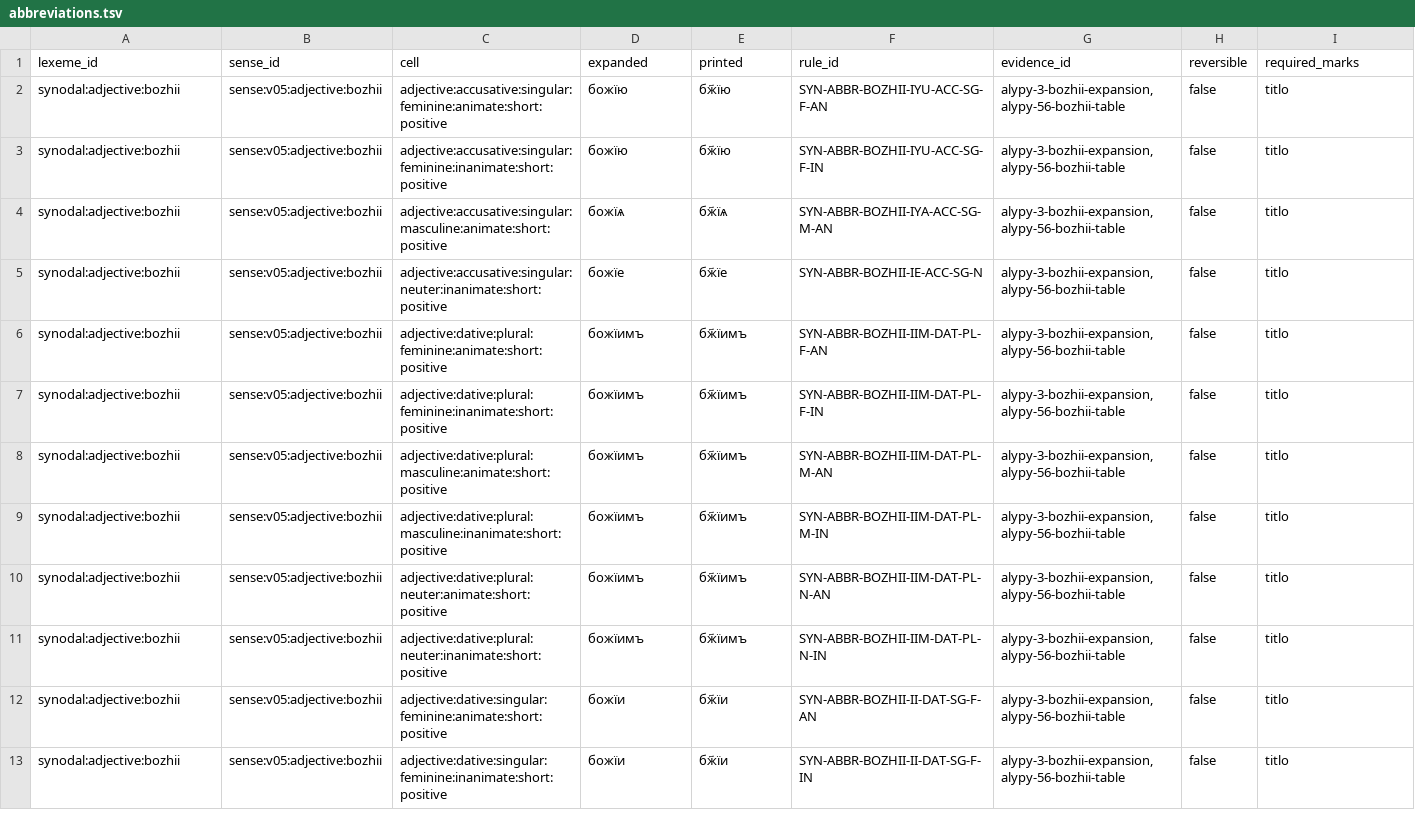
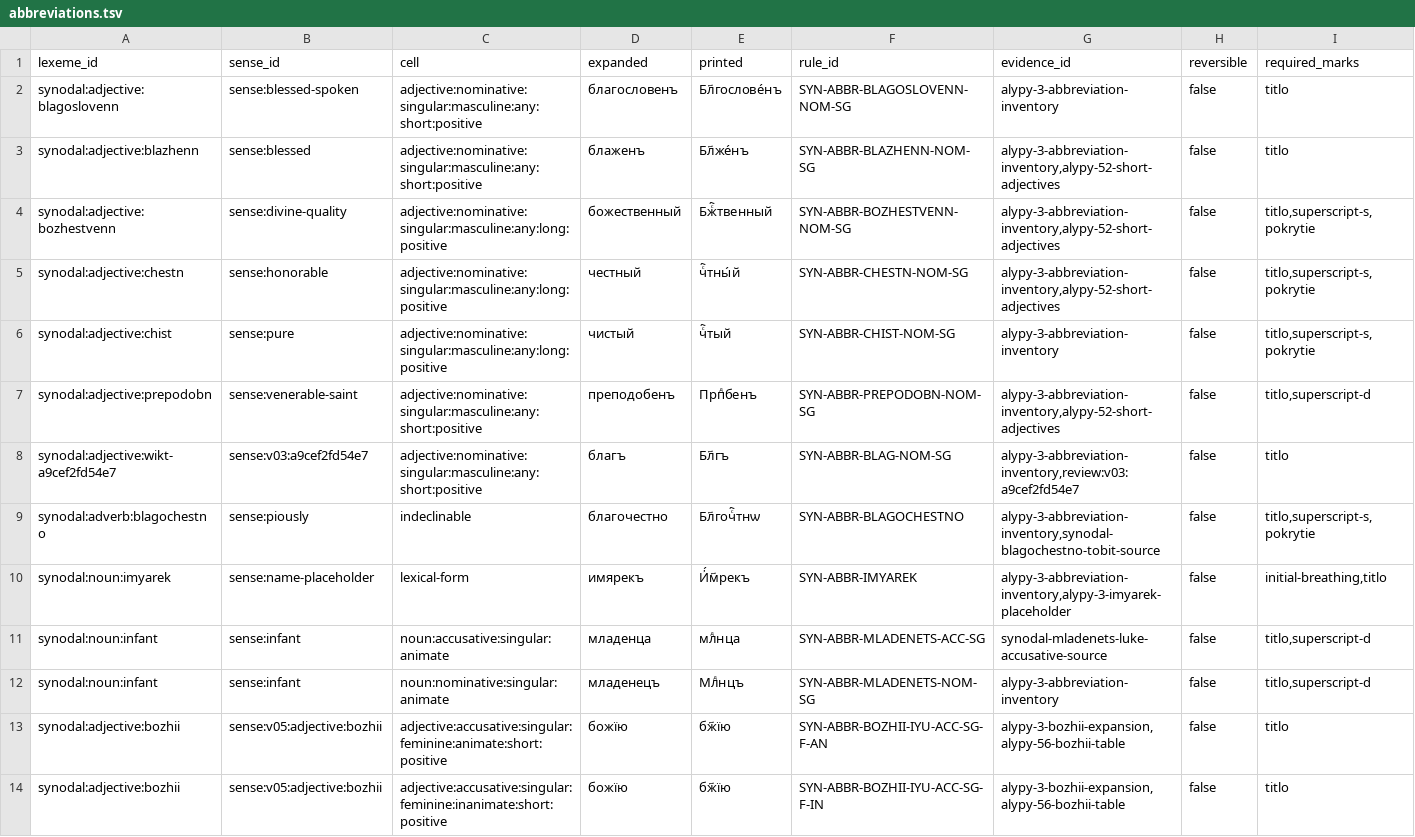
Before and after one commit to gold-silver-copper/church-slavonic, a TSV file: data/synodal/abbreviations.tsv, drawn as a sheet; only a part is shown; the shorter side is filled out with more unchanged rows; rows hold the shown columns only; the diff names each change by its address in the sheet, - before the commit and + after, or states it on an @@ line.

Commit message:
Implement remaining source-listed abbreviation families

```diff
--- a/data/synodal/abbreviations.tsv
+++ b/data/synodal/abbreviations.tsv
+row 2: synodal:adjective:blagoslovenn | sense:blessed-spoken | adjective:nominative:singular:masculine:any:short:positive | благословенъ | Бл҃гослове́нъ | SYN-ABBR-BLAGOSLOVENN-NOM-SG | alypy-3-abbreviation-inventory | false | titlo
+row 3: synodal:adjective:blazhenn | sense:blessed | adjective:nominative:singular:masculine:any:short:positive | блаженъ | Бл҃же́нъ | SYN-ABBR-BLAZHENN-NOM-SG | alypy-3-abbreviation-inventory,alypy-52-short-adjectives | false | titlo
+row 4: synodal:adjective:bozhestvenn | sense:divine-quality | adjective:nominative:singular:masculine:any:long:positive | божественный | Бжⷭ҇твенный | SYN-ABBR-BOZHESTVENN-NOM-SG | alypy-3-abbreviation-inventory,alypy-52-short-adjectives | false | titlo,superscript-s,pokrytie
+row 5: synodal:adjective:chestn | sense:honorable | adjective:nominative:singular:masculine:any:long:positive | честный | чⷭ҇тны́й | SYN-ABBR-CHESTN-NOM-SG | alypy-3-abbreviation-inventory,alypy-52-short-adjectives | false | titlo,superscript-s,pokrytie
+row 6: synodal:adjective:chist | sense:pure | adjective:nominative:singular:masculine:any:long:positive | чистый | чⷭ҇тый | SYN-ABBR-CHIST-NOM-SG | alypy-3-abbreviation-inventory | false | titlo,superscript-s,pokrytie
+row 7: synodal:adjective:prepodobn | sense:venerable-saint | adjective:nominative:singular:masculine:any:short:positive | преподобенъ | Прпⷣбенъ | SYN-ABBR-PREPODOBN-NOM-SG | alypy-3-abbreviation-inventory,alypy-52-short-adjectives | false | titlo,superscript-d
+row 8: synodal:adjective:wikt-a9cef2fd54e7 | sense:v03:a9cef2fd54e7 | adjective:nominative:singular:masculine:any:short:positive | благъ | Бл҃гъ | SYN-ABBR-BLAG-NOM-SG | alypy-3-abbreviation-inventory,review:v03:a9cef2fd54e7 | false | titlo
+row 9: synodal:adverb:blagochestno | sense:piously | indeclinable | благочестно | Бл҃гочⷭ҇тнѡ | SYN-ABBR-BLAGOCHESTNO | alypy-3-abbreviation-inventory,synodal-blagochestno-tobit-source | false | titlo,superscript-s,pokrytie
+row 10: synodal:noun:imyarek | sense:name-placeholder | lexical-form | имярекъ | И҆́м҃рекъ | SYN-ABBR-IMYAREK | alypy-3-abbreviation-inventory,alypy-3-imyarek-placeholder | false | initial-breathing,titlo
+row 11: synodal:noun:infant | sense:infant | noun:accusative:singular:animate | младенца | млⷣнца | SYN-ABBR-MLADENETS-ACC-SG | synodal-mladenets-luke-accusative-source | false | titlo,superscript-d
+row 12: synodal:noun:infant | sense:infant | noun:nominative:singular:animate | младенецъ | Млⷣнцъ | SYN-ABBR-MLADENETS-NOM-SG | alypy-3-abbreviation-inventory | false | titlo,superscript-d
```
Also changed, not shown: data/synodal/abbreviation_families.tsv, data/synodal/abbreviation_inventory.tsv, 28 other files.
